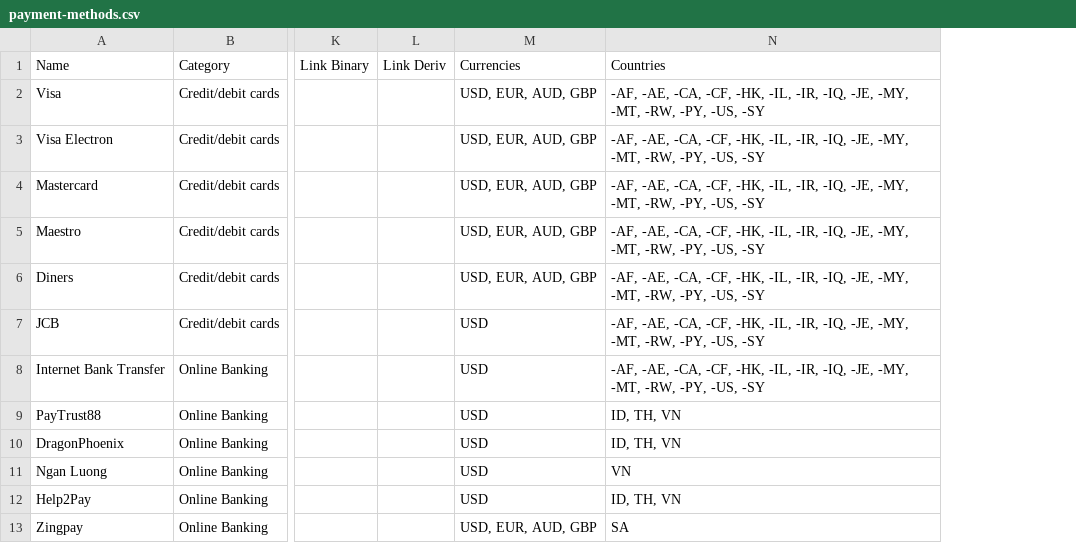
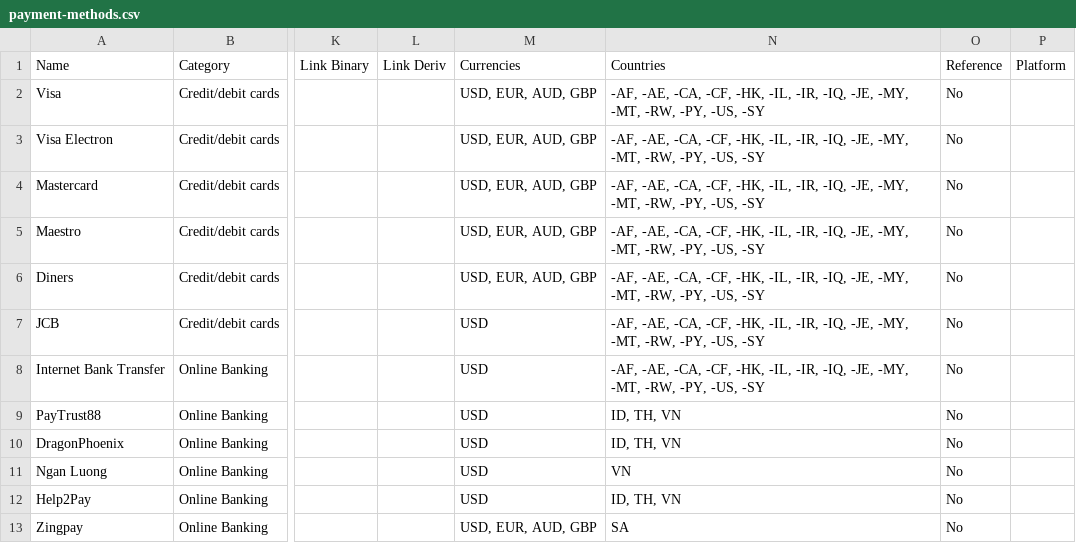
Before and after one commit to binary-com/deriv-com, a CSV file: scripts/data/payment-methods.csv, drawn as a sheet; only a part is shown, gaps mark what is left out; the diff names each change by its address in the sheet, - before the commit and + after, or states it on an @@ line.

Commit message:
Chore: updated script and data

```diff
--- a/scripts/data/payment-methods.csv
+++ b/scripts/data/payment-methods.csv
+column O (Reference), rows 2-13: all No
+column P (Platform), empty
```
Also changed, not shown: 3 other files.
